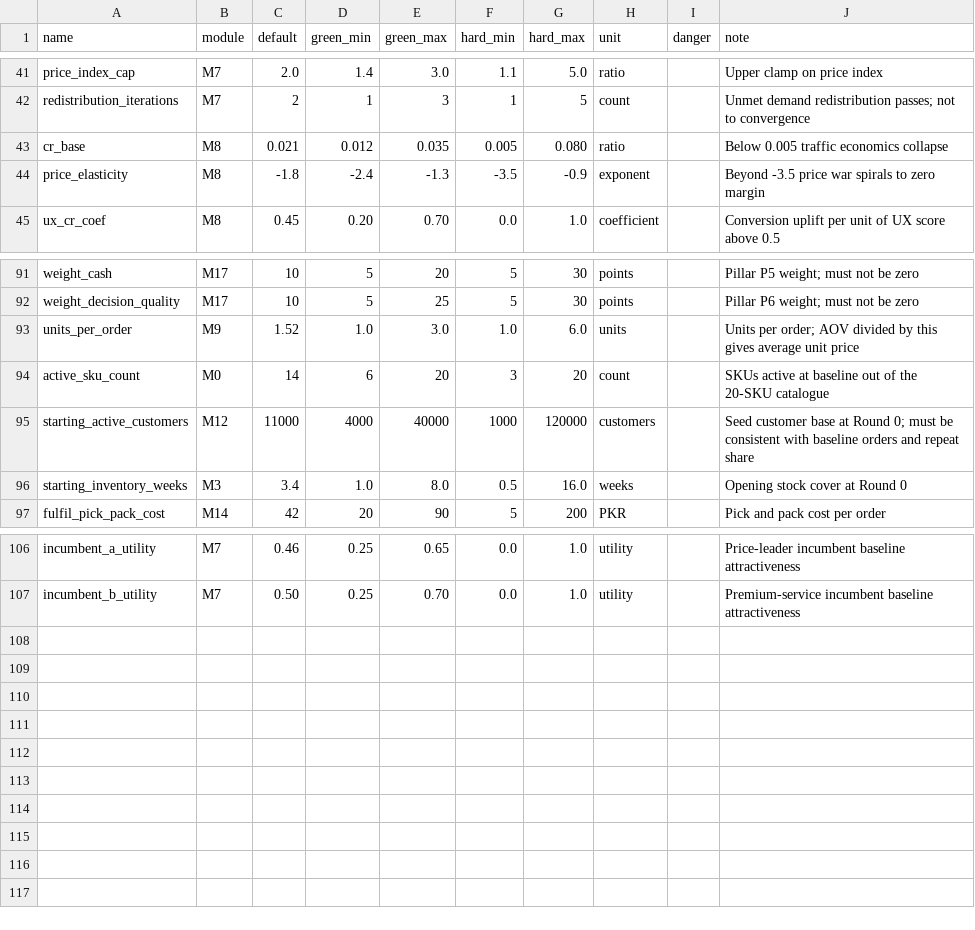
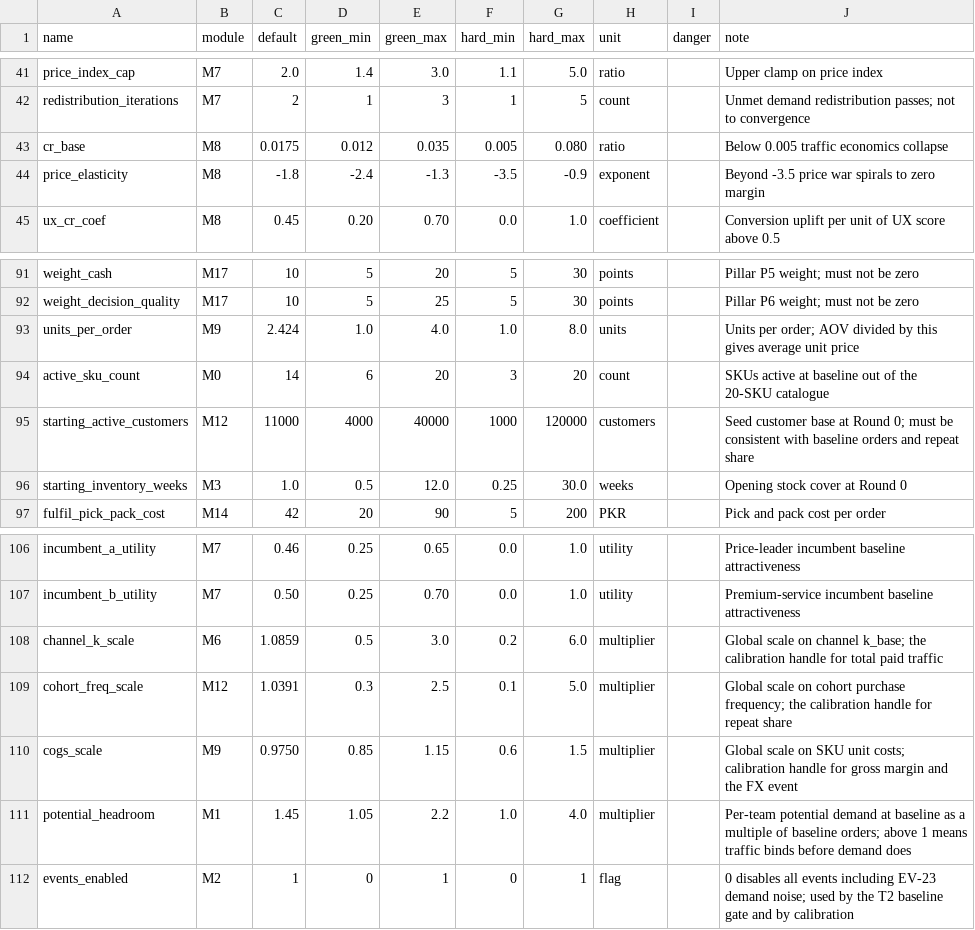
Before and after one commit to mtbashir/ecomsimulation, a CSV file: params/parameters.csv, drawn as a sheet; only a part is shown, gaps mark what is left out.

```diff
--- a/params/parameters.csv
+++ b/params/parameters.csv
@@ -42,3 +42,3 @@ price_index_cap,M7,2.0,1.4,3.0,1.1,5.0,ratio,,Upper clamp on price index
 redistribution_iterations,M7,2,1,3,1,5,count,,Unmet demand redistribution passes; not to convergence
-cr_base,M8,0.021,0.012,0.035,0.005,0.080,ratio,,Below 0.005 traffic economics collapse
+cr_base,M8,0.0175,0.012,0.035,0.005,0.080,ratio,,Below 0.005 traffic economics collapse
 price_elasticity,M8,-1.8,-2.4,-1.3,-3.5,-0.9,exponent,,Beyond -3.5 price war spirals to zero margin
@@ -92,6 +92,6 @@ weight_cash,M17,10,5,20,5,30,points,,Pillar P5 weight; must not be zero
 weight_decision_quality,M17,10,5,25,5,30,points,,Pillar P6 weight; must not be zero
-units_per_order,M9,1.52,1.0,3.0,1.0,6.0,units,,Units per order; AOV divided by this gives average unit price
+units_per_order,M9,2.424,1.0,4.0,1.0,8.0,units,,Units per order; AOV divided by this gives average unit price
 active_sku_count,M0,14,6,20,3,20,count,,SKUs active at baseline out of the 20-SKU catalogue
 starting_active_customers,M12,11000,4000,40000,1000,120000,customers,,Seed customer base at Round 0; must be consistent with baseline orders and repeat share
-starting_inventory_weeks,M3,3.4,1.0,8.0,0.5,16.0,weeks,,Opening stock cover at Round 0
+starting_inventory_weeks,M3,1.0,0.5,12.0,0.25,30.0,weeks,,Opening stock cover at Round 0
 fulfil_pick_pack_cost,M14,42,20,90,5,200,PKR,,Pick and pack cost per order
@@ -107 +107,6 @@ incumbent_a_utility,M7,0.46,0.25,0.65,0.0,1.0,utility,,Price-leader incumbent ba
 incumbent_b_utility,M7,0.50,0.25,0.70,0.0,1.0,utility,,Premium-service incumbent baseline attractiveness
+channel_k_scale,M6,1.0859,0.5,3.0,0.2,6.0,multiplier,,Global scale on channel k_base; the calibration handle for total paid traffic
+cohort_freq_scale,M12,1.0391,0.3,2.5,0.1,5.0,multiplier,,Global scale on cohort purchase frequency; the calibration handle for repeat share
+cogs_scale,M9,0.9750,0.85,1.15,0.6,1.5,multiplier,,Global scale on SKU unit costs; calibration handle for gross margin and the FX event
+potential_headroom,M1,1.45,1.05,2.2,1.0,4.0,multiplier,,Per-team potential demand at baseline as a multiple of baseline orders; above 1 means traffic binds before demand does
+events_enabled,M2,1,0,1,0,1,flag,,0 disables all events including EV-23 demand noise; used by the T2 baseline gate and by calibration
```
Also changed, not shown: params/channels.csv, 18 other files.
